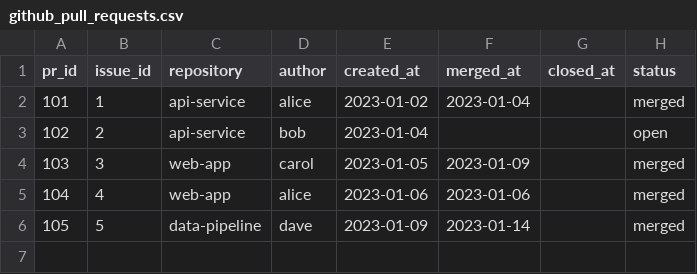
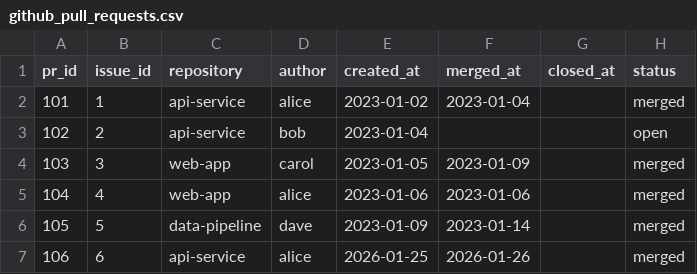
Before and after one commit to emcknight/dbt-github-engineering-analytics, a CSV file: github_analytics/seeds/github_pull_requests.csv, drawn as a sheet; the diff names each change by its address in the sheet, - before the commit and + after, or states it on an @@ line.

```diff
--- a/github_analytics/seeds/github_pull_requests.csv
+++ b/github_analytics/seeds/github_pull_requests.csv
+row 7: 106 | 6 | api-service | alice | 2026-01-25 | 2026-01-26 |  | merged
```
Also changed, not shown: github_analytics/seeds/github_commits.csv, github_analytics/seeds/github_issues.csv, 2 other files.
